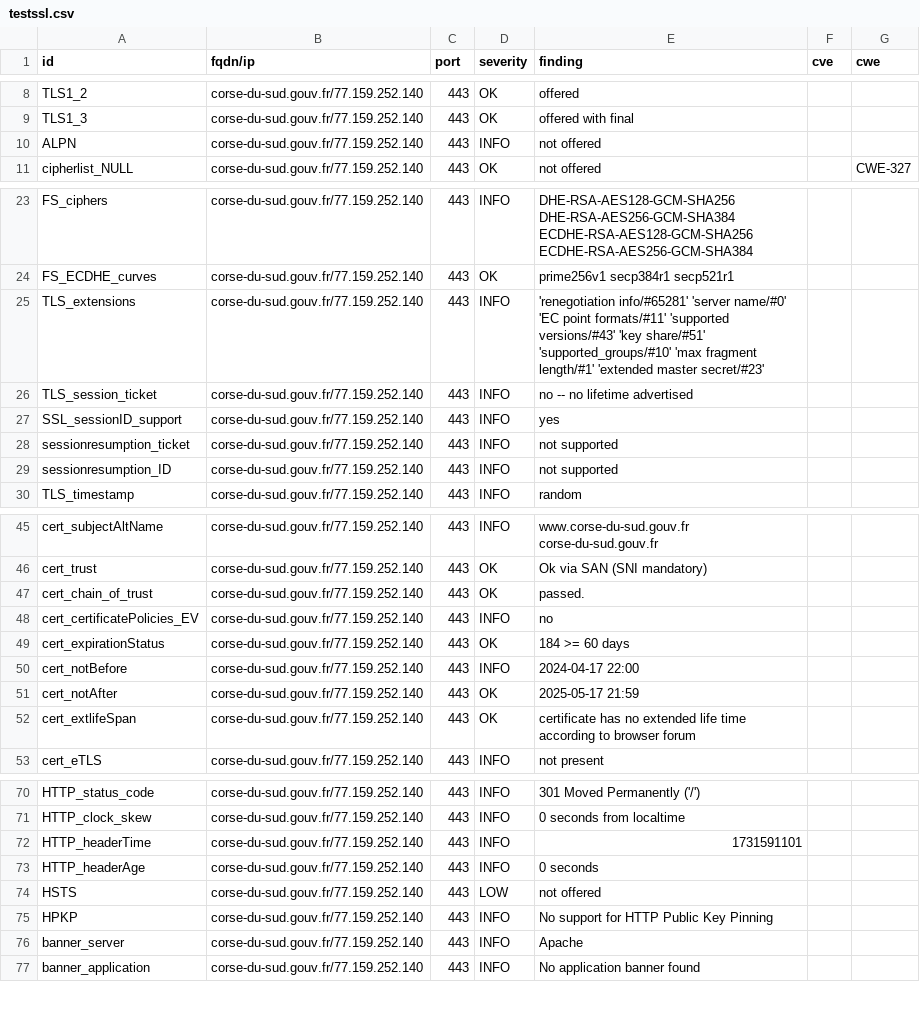
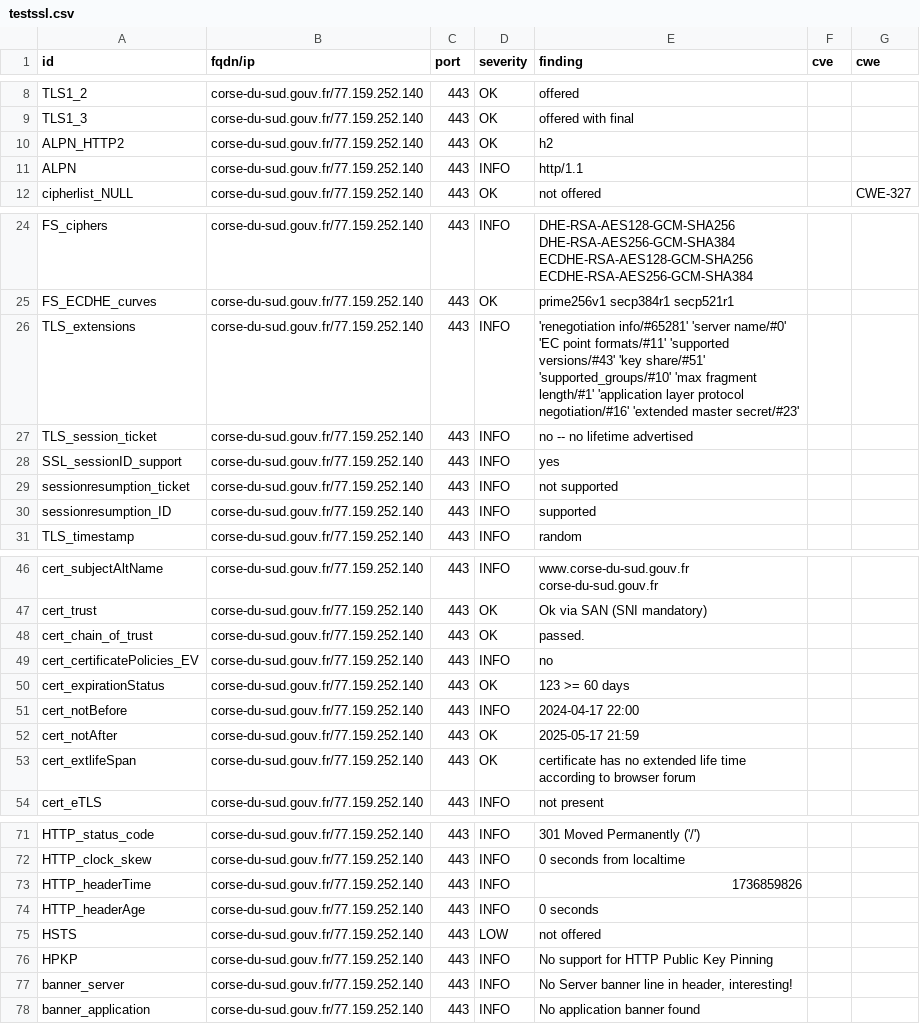
Before and after one commit to GKO-org/dashlordPrd3, a CSV file: results/aHR0cHM6Ly9jb3JzZS1kdS1zdWQuZ291di5mcg==/testssl.csv, drawn as a sheet; only a part is shown, gaps mark what is left out.

Commit message:
update: https://corse-du-sud.gouv.fr

```diff
--- a/results/aHR0cHM6Ly9jb3JzZS1kdS1zdWQuZ291di5mcg==/testssl.csv
+++ b/results/aHR0cHM6Ly9jb3JzZS1kdS1zdWQuZ291di5mcg==/testssl.csv
@@ -9,3 +9,4 @@
 "TLS1_3","corse-du-sud.gouv.fr/77.159.252.140","443","OK","offered with final","",""
-"ALPN","corse-du-sud.gouv.fr/77.159.252.140","443","INFO","not offered","",""
+"ALPN_HTTP2","corse-du-sud.gouv.fr/77.159.252.140","443","OK","h2","",""
+"ALPN","corse-du-sud.gouv.fr/77.159.252.140","443","INFO","http/1.1","",""
 "cipherlist_NULL","corse-du-sud.gouv.fr/77.159.252.140","443","OK","not offered","","CWE-327"
@@ -24,3 +25,3 @@
 "FS_ECDHE_curves","corse-du-sud.gouv.fr/77.159.252.140","443","OK","prime256v1 secp384r1 secp521r1","",""
-"TLS_extensions","corse-du-sud.gouv.fr/77.159.252.140","443","INFO","'renegotiation info/#65281' 'server name/#0' 'EC point formats/#11' 'supported versions/#43' 'key share/#51' 'supported_groups/#10' 'max fragment length/#1' 'extended master secret/#23'","",""
+"TLS_extensions","corse-du-sud.gouv.fr/77.159.252.140","443","INFO","'renegotiation info/#65281' 'server name/#0' 'EC point formats/#11' 'supported versions/#43' 'key share/#51' 'supported_groups/#10' 'max fragment length/#1' 'application layer protocol negotiation/#16' 'extended master secret/#23'","",""
 "TLS_session_ticket","corse-du-sud.gouv.fr/77.159.252.140","443","INFO","no -- no lifetime advertised","",""
@@ -28,3 +29,3 @@
 "sessionresumption_ticket","corse-du-sud.gouv.fr/77.159.252.140","443","INFO","not supported","",""
-"sessionresumption_ID","corse-du-sud.gouv.fr/77.159.252.140","443","INFO","not supported","",""
+"sessionresumption_ID","corse-du-sud.gouv.fr/77.159.252.140","443","INFO","supported","",""
 "TLS_timestamp","corse-du-sud.gouv.fr/77.159.252.140","443","INFO","random","",""
@@ -48,3 +49,3 @@
 "cert_certificatePolicies_EV","corse-du-sud.gouv.fr/77.159.252.140","443","INFO","no","",""
-"cert_expirationStatus","corse-du-sud.gouv.fr/77.159.252.140","443","OK","184 >= 60 days","",""
+"cert_expirationStatus","corse-du-sud.gouv.fr/77.159.252.140","443","OK","123 >= 60 days","",""
 "cert_notBefore","corse-du-sud.gouv.fr/77.159.252.140","443","INFO","2024-04-17 22:00","",""
@@ -71,3 +72,3 @@
 "HTTP_clock_skew","corse-du-sud.gouv.fr/77.159.252.140","443","INFO","0 seconds from localtime","",""
-"HTTP_headerTime","corse-du-sud.gouv.fr/77.159.252.140","443","INFO","1731591101","",""
+"HTTP_headerTime","corse-du-sud.gouv.fr/77.159.252.140","443","INFO","1736859826","",""
 "HTTP_headerAge","corse-du-sud.gouv.fr/77.159.252.140","443","INFO","0 seconds","",""
@@ -75,3 +76,3 @@
 "HPKP","corse-du-sud.gouv.fr/77.159.252.140","443","INFO","No support for HTTP Public Key Pinning","",""
-"banner_server","corse-du-sud.gouv.fr/77.159.252.140","443","INFO","Apache","",""
+"banner_server","corse-du-sud.gouv.fr/77.159.252.140","443","INFO","No Server banner line in header, interesting!","",""
 "banner_application","corse-du-sud.gouv.fr/77.159.252.140","443","INFO","No application banner found","",""
```
Also changed, not shown: 9 other files.
